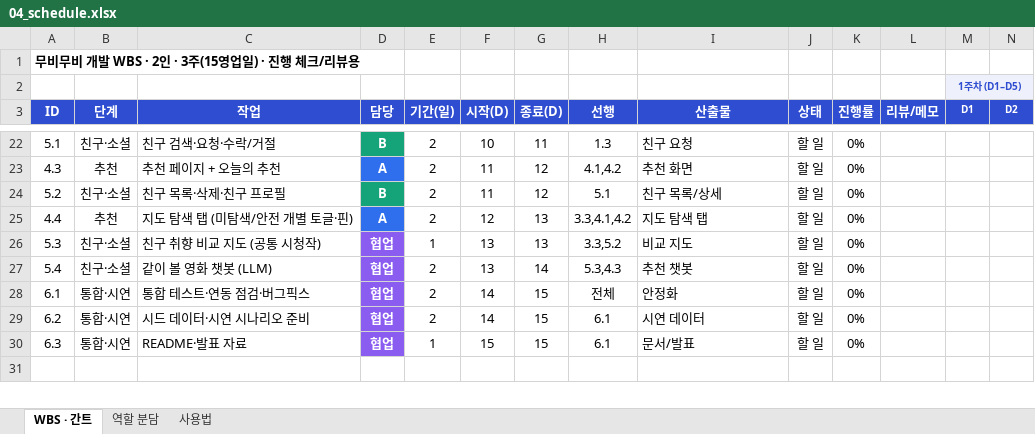
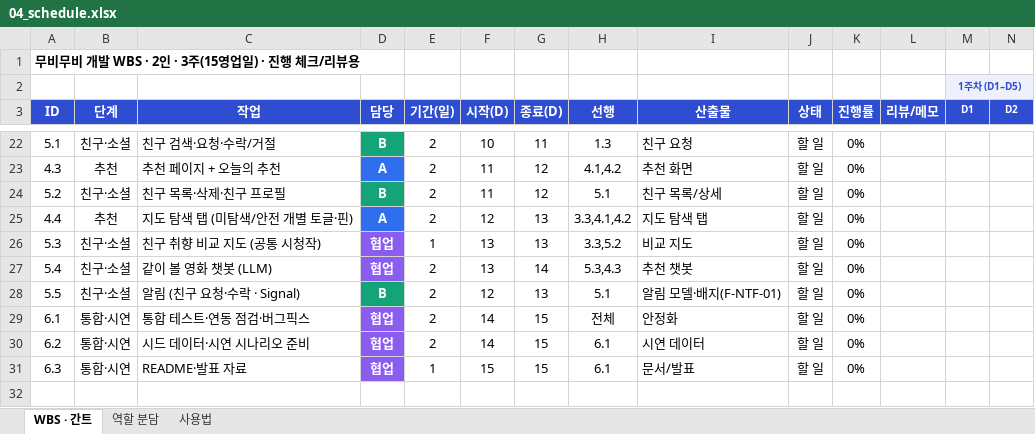
Before and after one commit to movie-moobee/moviemoobee, an Excel workbook: docs/04_schedule.xlsx, sheet WBS · 간트, drawn as a sheet; only a part is shown, gaps mark what is left out; values as stored, in another font and other column widths than the file's, no borders; conditional formats not drawn; rows hold the shown columns only; the diff names each change by its address in the sheet, - before the commit and + after, or states it on an @@ line.

```diff
--- a/docs/04_schedule.xlsx (sheet WBS · 간트)
+++ b/docs/04_schedule.xlsx (sheet WBS · 간트)
+row 28: 5.5 | 친구·소셜 | 알림 (친구 요청·수락 · Signal) | B | 2 | 12 | 13 | 5.1 | 알림 모델·배지(F-NTF-01) | 할 일 | 0%
```
Also changed, not shown: 13 other files.
